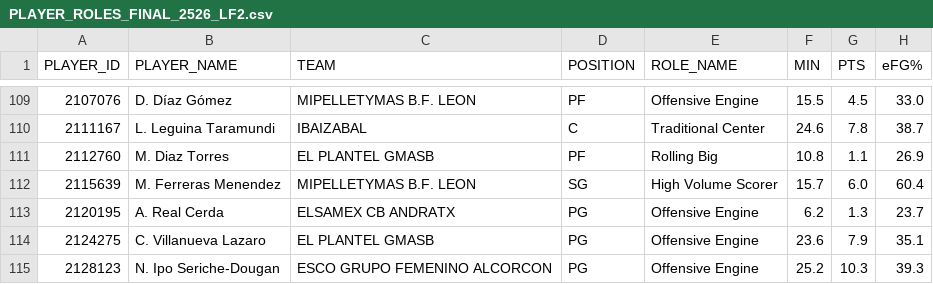
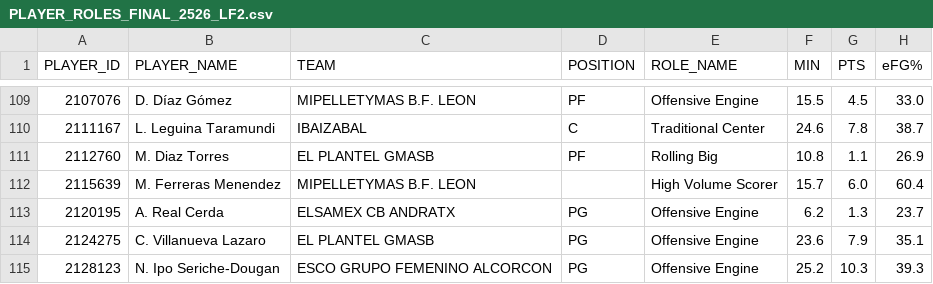
Before and after one commit to AnalyzingBasketball/API_FEB, a CSV file: data/PLAYER_ROLES_FINAL_2526_LF2.csv, drawn as a sheet; only a part is shown, gaps mark what is left out; the diff names each change by its address in the sheet, - before the commit and + after, or states it on an @@ line.

```diff
--- a/data/PLAYER_ROLES_FINAL_2526_LF2.csv
+++ b/data/PLAYER_ROLES_FINAL_2526_LF2.csv
-D112 (POSITION): SG
+D112 (POSITION): (empty)
```
Also changed, not shown: data/PLAYER_ROLES_FINAL_2526_SEGUNDAFEB.csv, data/PLAYER_ROLES_FINAL_2526_TERCERAFEB.csv, 2 other files.
